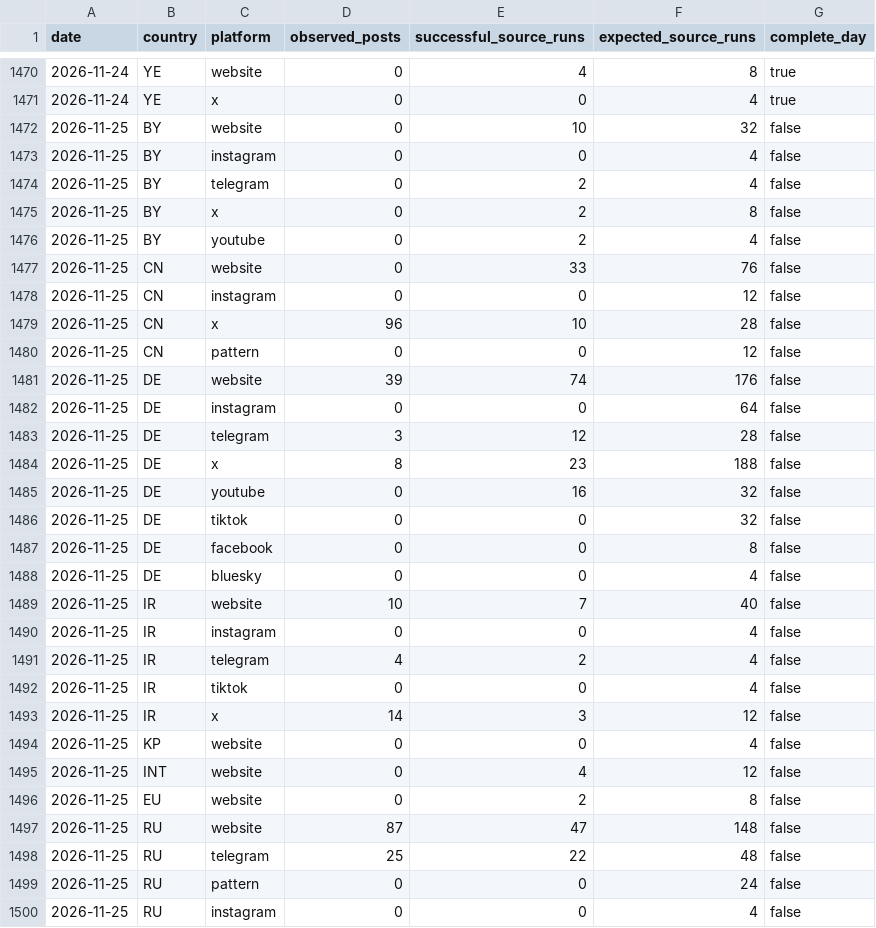
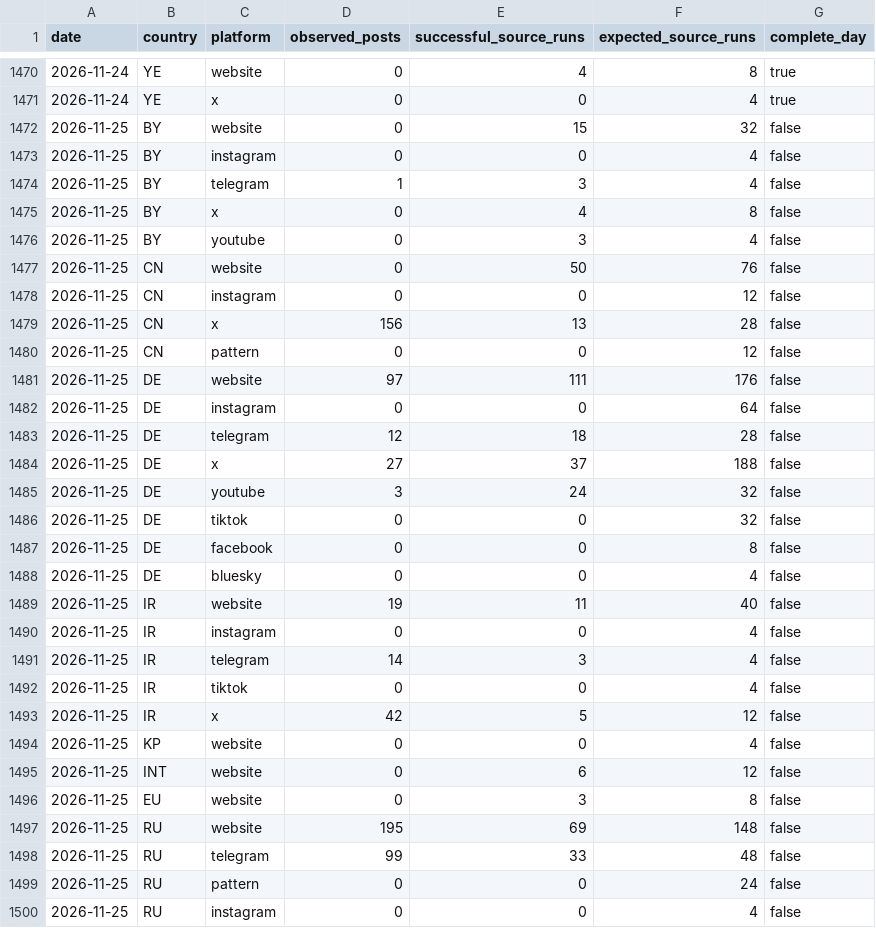
Before and after one commit to mowlsint/mard-hybrid-telemetry, a CSV file: public/downloads/influence_activity_daily.csv, drawn as a sheet; only a part is shown, gaps mark what is left out; the diff covers the shown part only.

```diff
--- a/public/downloads/influence_activity_daily.csv
+++ b/public/downloads/influence_activity_daily.csv
@@ -1471,16 +1471,16 @@ date,country,platform,observed_posts,successful_source_runs,expected_source_runs
 2026-11-24,YE,x,0,0,4,true
-2026-11-25,BY,website,0,10,32,false
+2026-11-25,BY,website,0,15,32,false
 2026-11-25,BY,instagram,0,0,4,false
-2026-11-25,BY,telegram,0,2,4,false
-2026-11-25,BY,x,0,2,8,false
-2026-11-25,BY,youtube,0,2,4,false
-2026-11-25,CN,website,0,33,76,false
+2026-11-25,BY,telegram,1,3,4,false
+2026-11-25,BY,x,0,4,8,false
+2026-11-25,BY,youtube,0,3,4,false
+2026-11-25,CN,website,0,50,76,false
 2026-11-25,CN,instagram,0,0,12,false
-2026-11-25,CN,x,96,10,28,false
+2026-11-25,CN,x,156,13,28,false
 2026-11-25,CN,pattern,0,0,12,false
-2026-11-25,DE,website,39,74,176,false
+2026-11-25,DE,website,97,111,176,false
 2026-11-25,DE,instagram,0,0,64,false
-2026-11-25,DE,telegram,3,12,28,false
-2026-11-25,DE,x,8,23,188,false
-2026-11-25,DE,youtube,0,16,32,false
+2026-11-25,DE,telegram,12,18,28,false
+2026-11-25,DE,x,27,37,188,false
+2026-11-25,DE,youtube,3,24,32,false
 2026-11-25,DE,tiktok,0,0,32,false
@@ -1488,12 +1488,12 @@ date,country,platform,observed_posts,successful_source_runs,expected_source_runs
 2026-11-25,DE,bluesky,0,0,4,false
-2026-11-25,IR,website,10,7,40,false
+2026-11-25,IR,website,19,11,40,false
 2026-11-25,IR,instagram,0,0,4,false
-2026-11-25,IR,telegram,4,2,4,false
+2026-11-25,IR,telegram,14,3,4,false
 2026-11-25,IR,tiktok,0,0,4,false
-2026-11-25,IR,x,14,3,12,false
+2026-11-25,IR,x,42,5,12,false
 2026-11-25,KP,website,0,0,4,false
-2026-11-25,INT,website,0,4,12,false
-2026-11-25,EU,website,0,2,8,false
-2026-11-25,RU,website,87,47,148,false
-2026-11-25,RU,telegram,25,22,48,false
+2026-11-25,INT,website,0,6,12,false
+2026-11-25,EU,website,0,3,8,false
+2026-11-25,RU,website,195,69,148,false
+2026-11-25,RU,telegram,99,33,48,false
 2026-11-25,RU,pattern,0,0,24,false
```
Also changed, not shown: 9 edited cells elsewhere in this file, 21 other files.
